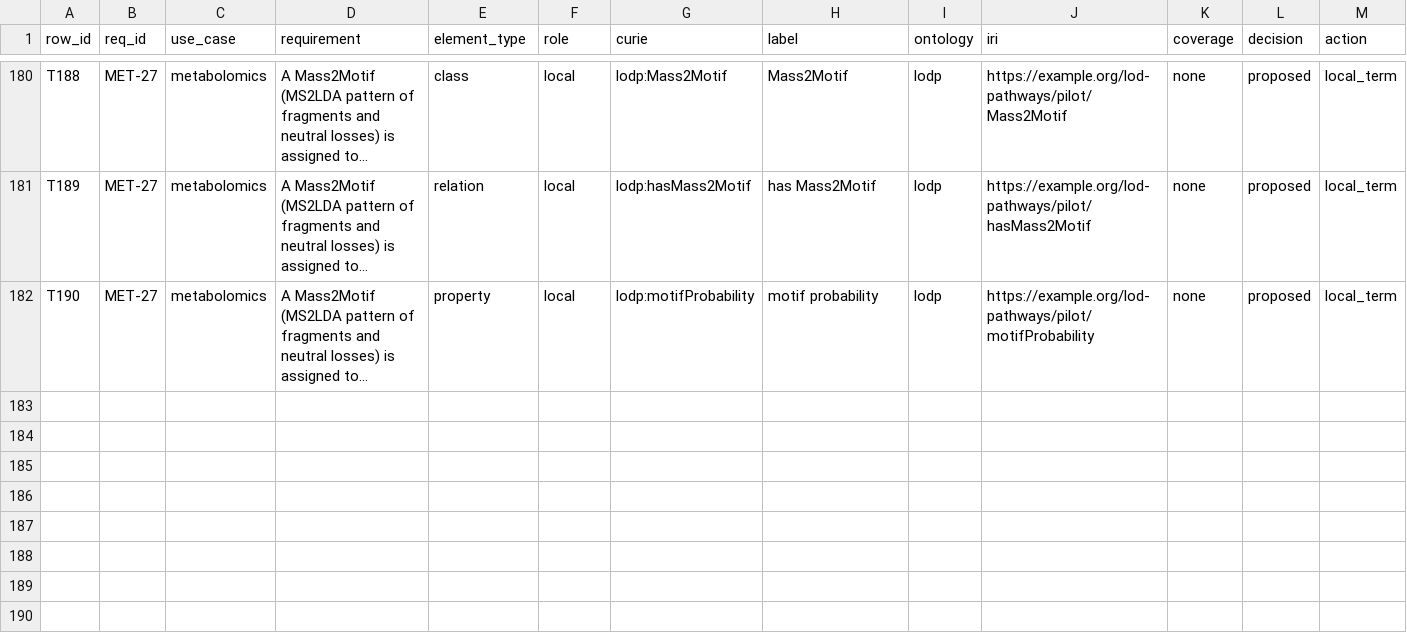
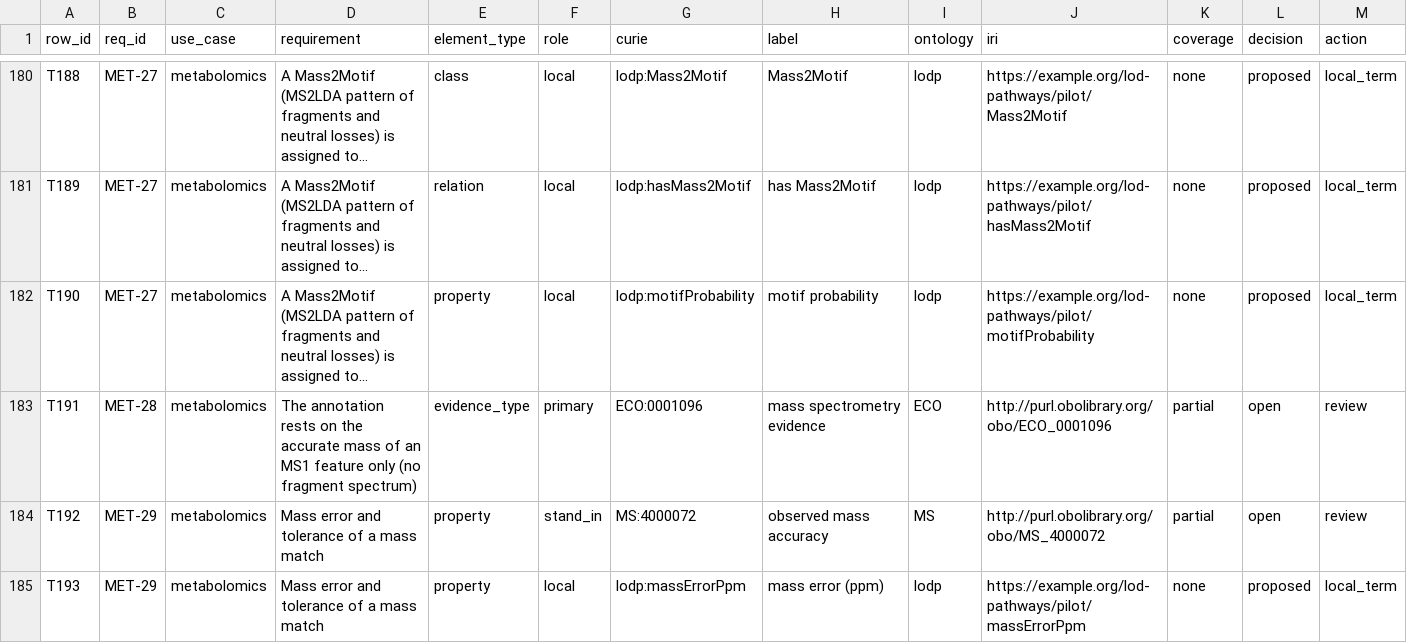
Before and after one commit to pathway-lod/lod-pathways-community, a CSV file: specification/ontology_terms.csv, drawn as a sheet; only a part is shown, gaps mark what is left out; long unchanged cells end in …; rows hold the shown columns only; the diff covers the shown part only; the diff names each change by its address in the sheet, - before the commit and + after, or states it on an @@ line.

```diff
--- a/specification/ontology_terms.csv
+++ b/specification/ontology_terms.csv
+row 183: T191 | MET-28 | metabolomics | The annotation rests on the accurate mass of an MS1 feature only (no fragment spectrum) | evidence_type | primary | ECO:0001096 | mass spectrometry evidence | ECO | http://purl.obolibrary.org/obo/ECO_0001096 | partial | open | review
+row 184: T192 | MET-29 | metabolomics | Mass error and tolerance of a mass match | property | stand_in | MS:4000072 | observed mass accuracy | MS | http://purl.obolibrary.org/obo/MS_4000072 | partial | open | review
+row 185: T193 | MET-29 | metabolomics | Mass error and tolerance of a mass match | property | local | lodp:massErrorPpm | mass error (ppm) | lodp | https://example.org/lod-pathways/pilot/massErrorPpm | none | proposed | local_term
```
Also changed, not shown: 3 added rows and 1 edited cell elsewhere in this file, 3 other files.
